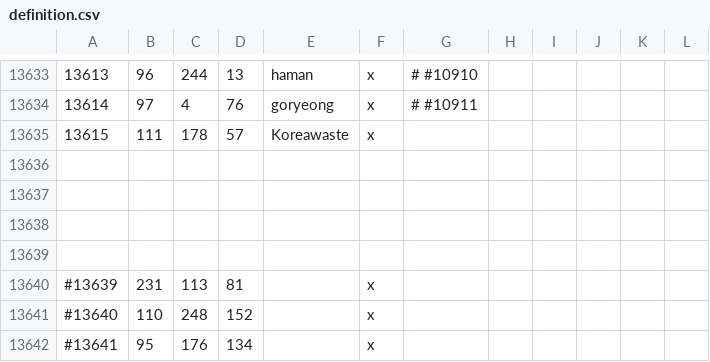
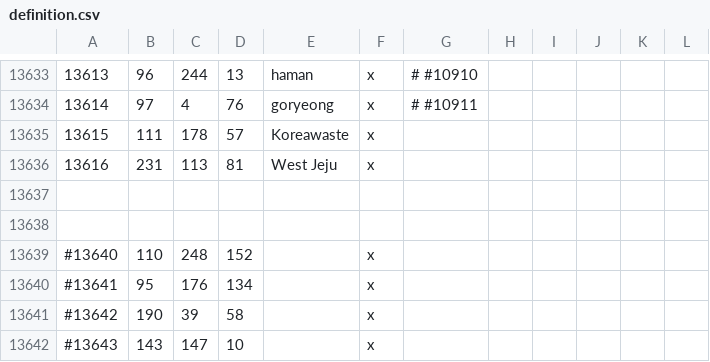
Before and after one commit to Leviathonlx/MoreBookmarks-Plus, a CSV file: map_data/definition.csv, drawn as a sheet; only a part is shown, gaps mark what is left out; the shorter side is filled out with more unchanged rows; removed rows and columns are numbered as before the commit, all else as after; the diff names each change by its address in the sheet, - before the commit and + after, or states it on an @@ line.

```diff
--- a/map_data/definition.csv
+++ b/map_data/definition.csv
-row 13636: (empty)
-row 13637: (empty)
-row 13638: (empty)
-row 13639: (empty)
@@ column A renumbered in row 13636 @@
-E13636: (empty)
+E13636: West Jeju
+row 13637: (empty)
+row 13638: (empty)
```
Also changed, not shown: 7 other files.
